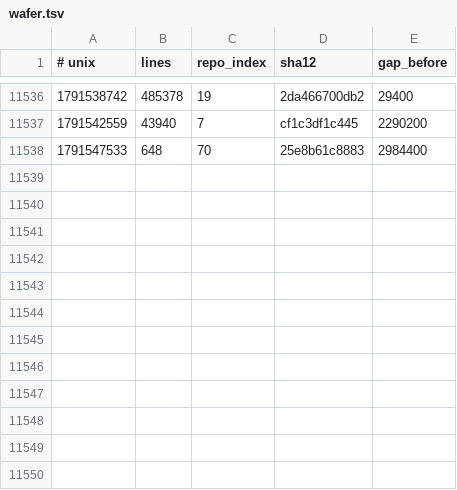
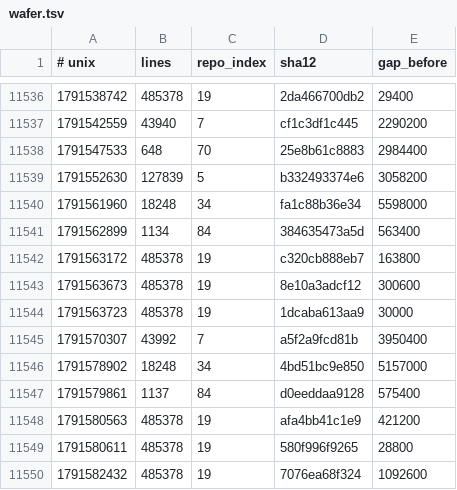
Before and after one commit to Ventusltd/kuiper-belt, a TSV file: cosmos/wafer.tsv, drawn as a sheet; only a part is shown, gaps mark what is left out.

```diff
--- a/cosmos/wafer.tsv
+++ b/cosmos/wafer.tsv
@@ -11538 +11538,13 @@
 1791547533	648	70	25e8b61c8883	2984400
+1791552630	127839	5	b332493374e6	3058200
+1791561960	18248	34	fa1c88b36e34	5598000
+1791562899	1134	84	384635473a5d	563400
+1791563172	485378	19	c320cb888eb7	163800
+1791563673	485378	19	8e10a3adcf12	300600
+1791563723	485378	19	1dcaba613aa9	30000
+1791570307	43992	7	a5f2a9fcd81b	3950400
+1791578902	18248	34	4bd51bc9e850	5157000
+1791579861	1137	84	d0eeddaa9128	575400
+1791580563	485378	19	afa4bb41c1e9	421200
+1791580611	485378	19	580f996f9265	28800
+1791582432	485378	19	7076ea68f324	1092600
```
Also changed, not shown: cosmos/pulse.tsv, cosmos/repos.tsv, 2 other files.
